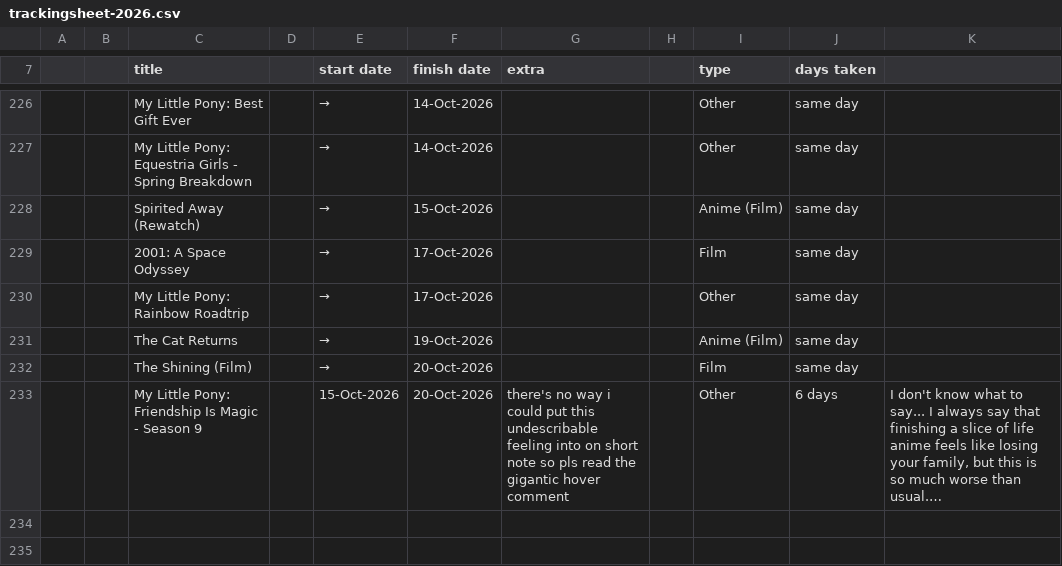
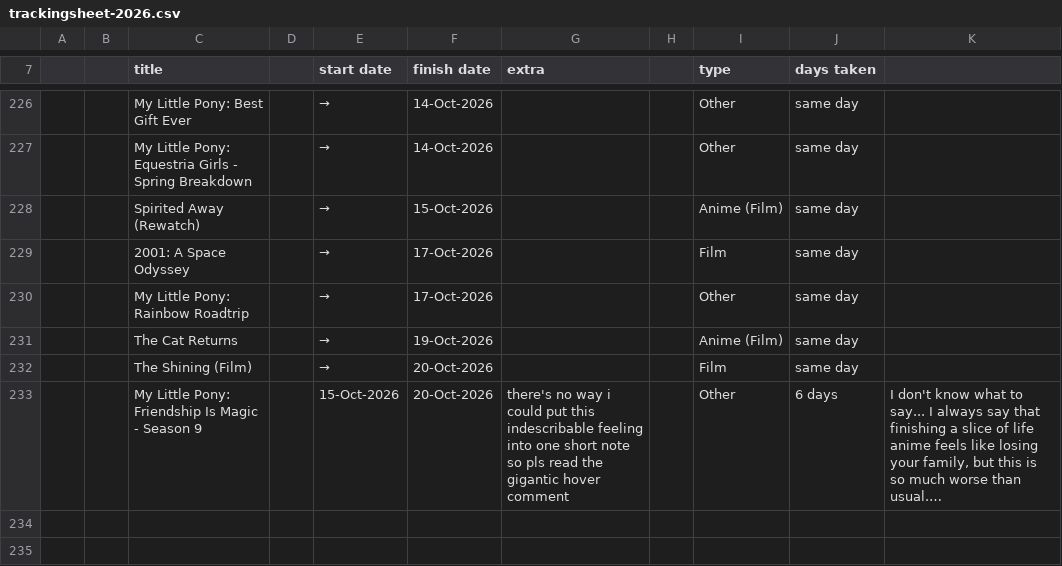
Before and after one commit to tdkumon/google-sheets-mirror, a CSV file: trackingsheet-2026.csv, drawn as a sheet; only a part is shown, gaps mark what is left out; long unchanged cells end in …; the diff names each change by its address in the sheet, - before the commit and + after, or states it on an @@ line.

```diff
--- a/trackingsheet-2026.csv
+++ b/trackingsheet-2026.csv
-G233 (extra): …put this undescribable feeling into on short note…
+G233 (extra): …put this indescribable feeling into one short note…
```
Also changed, not shown: 1 other file.
